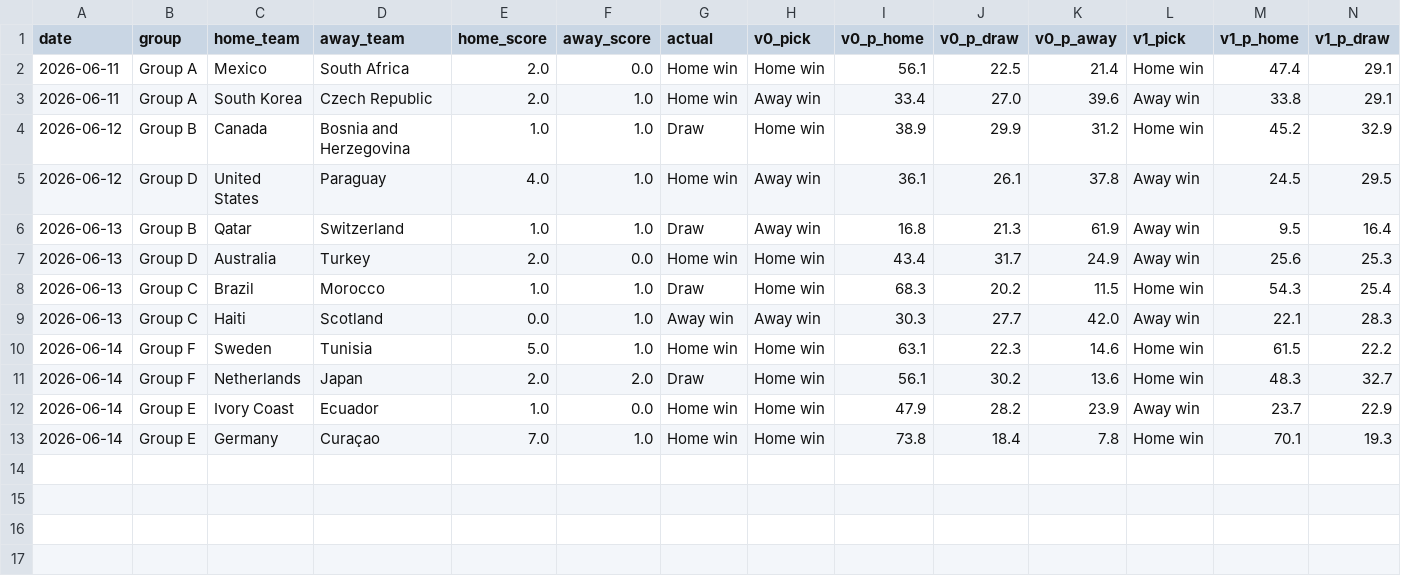
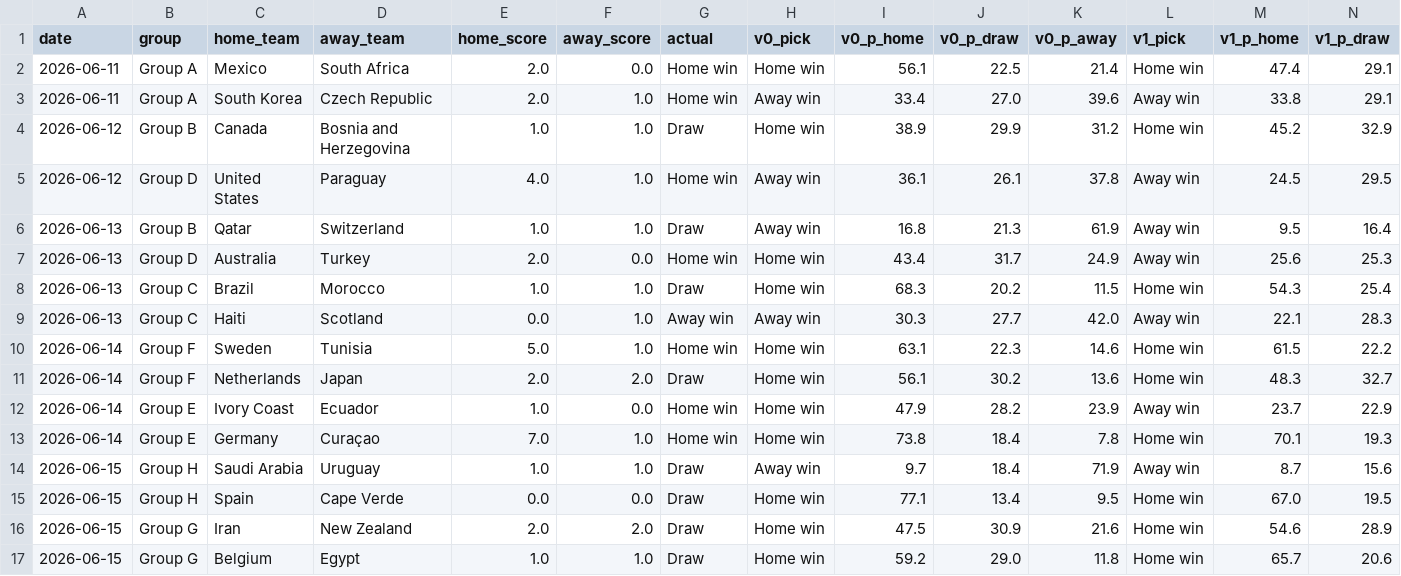
Before and after one commit to AdriBlanco0/worldcup2026-predictor, a CSV file: data/processed/model_performance.csv, drawn as a sheet; only a part is shown; rows hold the shown columns only; the diff names each change by its address in the sheet, - before the commit and + after, or states it on an @@ line.

Commit message:
Daily update: 16 matches (8 draws!), Spain held 0-0 by Cape Verde

```diff
--- a/data/processed/model_performance.csv
+++ b/data/processed/model_performance.csv
+row 14: 2026-06-15 | Group H | Saudi Arabia | Uruguay | 1.0 | 1.0 | Draw | Away win | 9.7 | 18.4 | 71.9 | Away win | 8.7 | 15.6
+row 15: 2026-06-15 | Group H | Spain | Cape Verde | 0.0 | 0.0 | Draw | Home win | 77.1 | 13.4 | 9.5 | Home win | 67.0 | 19.5
+row 16: 2026-06-15 | Group G | Iran | New Zealand | 2.0 | 2.0 | Draw | Home win | 47.5 | 30.9 | 21.6 | Home win | 54.6 | 28.9
+row 17: 2026-06-15 | Group G | Belgium | Egypt | 1.0 | 1.0 | Draw | Home win | 59.2 | 29.0 | 11.8 | Home win | 65.7 | 20.6
```
Also changed, not shown: data/processed/elo_ratings_2026.csv, data/processed/predictions_2026_group_stage_v1.csv, 4 other files.
